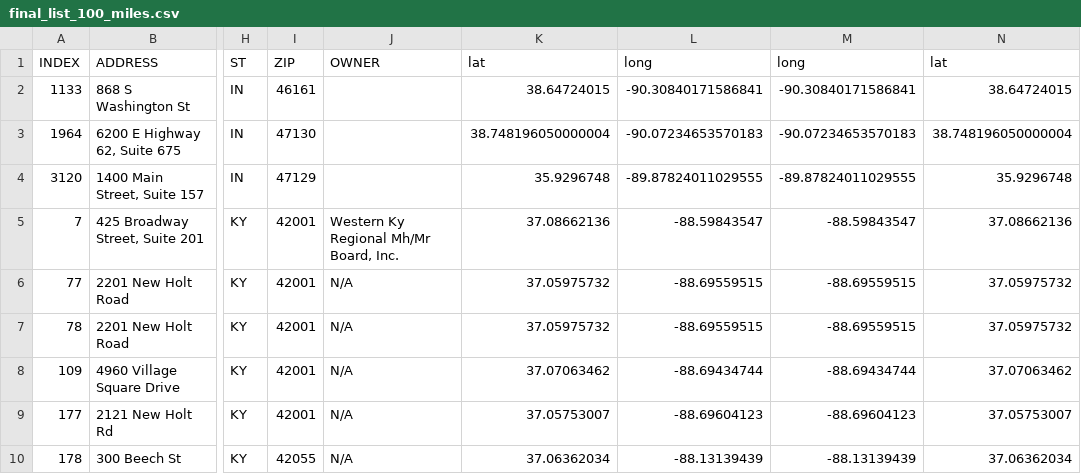
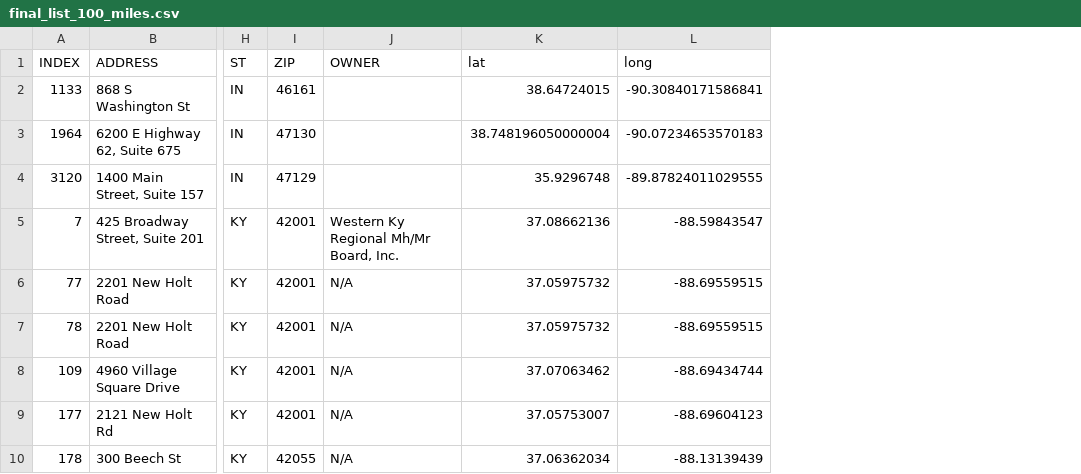
Before and after one commit to wicket85/marketing_viewer, a CSV file: final_list_100_miles.csv, drawn as a sheet; only a part is shown, gaps mark what is left out; the diff names each change by its address in the sheet, - before the commit and + after, or states it on an @@ line.

Commit message:
fixed fields

```diff
--- a/final_list_100_miles.csv
+++ b/final_list_100_miles.csv
-column M (long), rows 2-10: -90.30840171586841 | -90.07234653570183 | -89.87824011029555 | -88.59843547 | -88.69559515 | -88.69559515 | -88.69434744 | -88.69604123 | -88.13139439
-column N (lat), rows 2-10: 38.64724015 | 38.748196050000004 | 35.9296748 | 37.08662136 | 37.05975732 | 37.05975732 | 37.07063462 | 37.05753007 | 37.06362034
```
